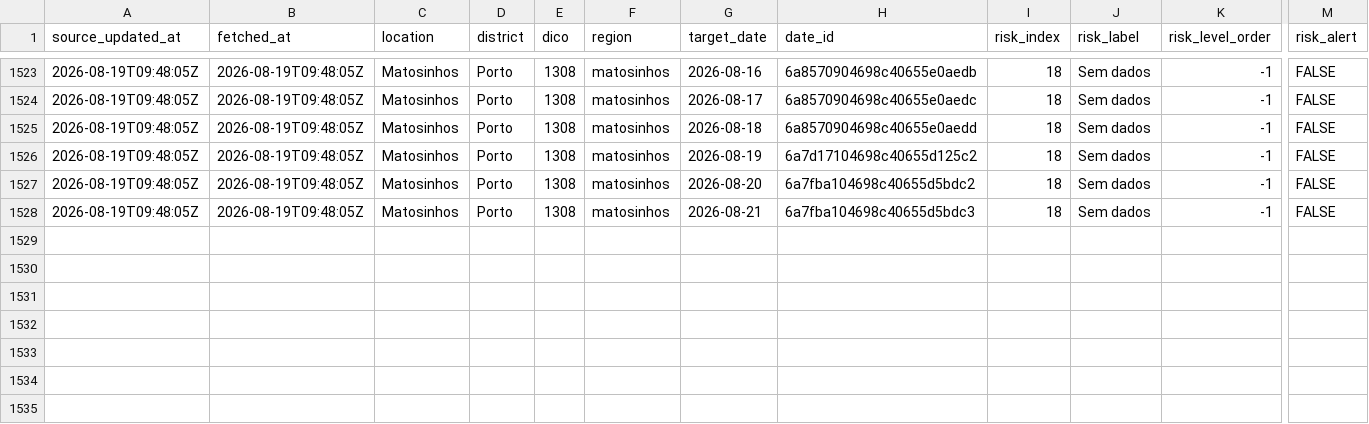
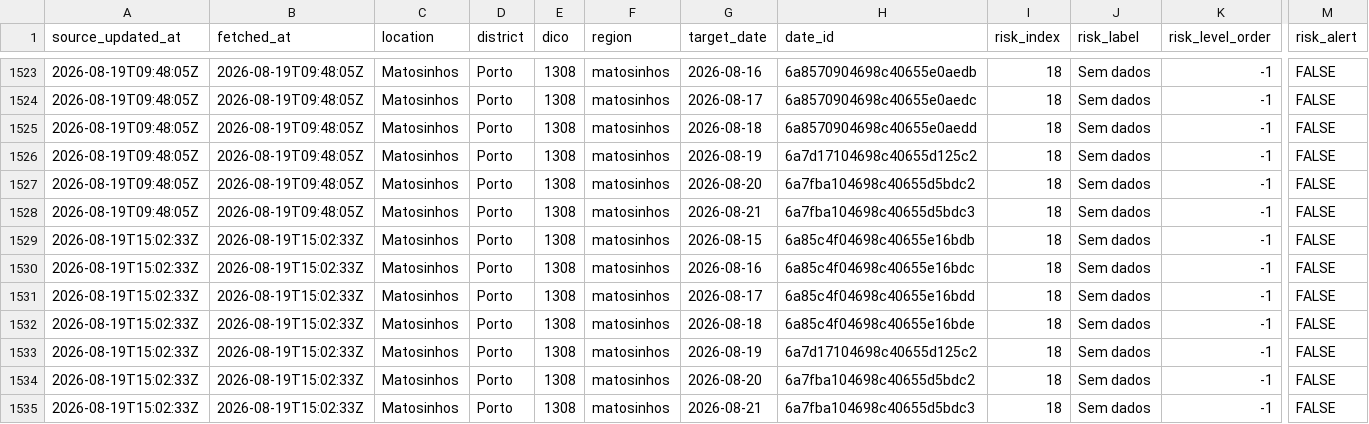
Before and after one commit to DBLQA90/qualar_matosinhos, a CSV file: data/clima_extremo_matosinhos_risk.csv, drawn as a sheet; only a part is shown, gaps mark what is left out; rows hold the shown columns only; the diff names each change by its address in the sheet, - before the commit and + after, or states it on an @@ line.

```diff
--- a/data/clima_extremo_matosinhos_risk.csv
+++ b/data/clima_extremo_matosinhos_risk.csv
+row 1529: 2026-08-19T15:02:33Z | 2026-08-19T15:02:33Z | Matosinhos | Porto | 1308 | matosinhos | 2026-08-15 | 6a85c4f04698c40655e16bdb | 18 | Sem dados | -1 | FALSE
+row 1530: 2026-08-19T15:02:33Z | 2026-08-19T15:02:33Z | Matosinhos | Porto | 1308 | matosinhos | 2026-08-16 | 6a85c4f04698c40655e16bdc | 18 | Sem dados | -1 | FALSE
+row 1531: 2026-08-19T15:02:33Z | 2026-08-19T15:02:33Z | Matosinhos | Porto | 1308 | matosinhos | 2026-08-17 | 6a85c4f04698c40655e16bdd | 18 | Sem dados | -1 | FALSE
+row 1532: 2026-08-19T15:02:33Z | 2026-08-19T15:02:33Z | Matosinhos | Porto | 1308 | matosinhos | 2026-08-18 | 6a85c4f04698c40655e16bde | 18 | Sem dados | -1 | FALSE
+row 1533: 2026-08-19T15:02:33Z | 2026-08-19T15:02:33Z | Matosinhos | Porto | 1308 | matosinhos | 2026-08-19 | 6a7d17104698c40655d125c2 | 18 | Sem dados | -1 | FALSE
+row 1534: 2026-08-19T15:02:33Z | 2026-08-19T15:02:33Z | Matosinhos | Porto | 1308 | matosinhos | 2026-08-20 | 6a7fba104698c40655d5bdc2 | 18 | Sem dados | -1 | FALSE
+row 1535: 2026-08-19T15:02:33Z | 2026-08-19T15:02:33Z | Matosinhos | Porto | 1308 | matosinhos | 2026-08-21 | 6a7fba104698c40655d5bdc3 | 18 | Sem dados | -1 | FALSE
```
Also changed, not shown: data/ipma_matosinhos_station_observations.csv, data/ipma_matosinhos_uv_index.csv, 25 other files.
